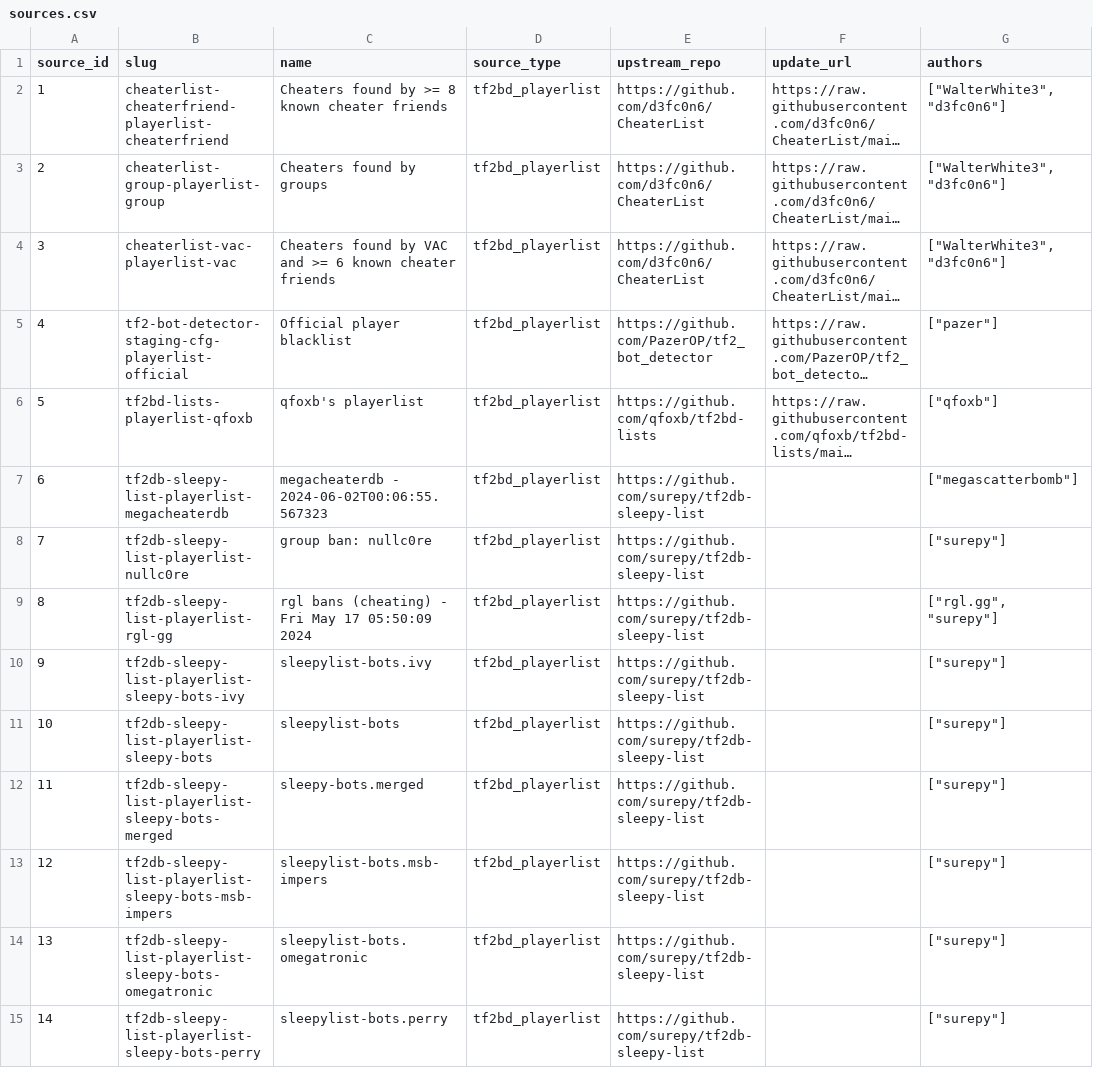
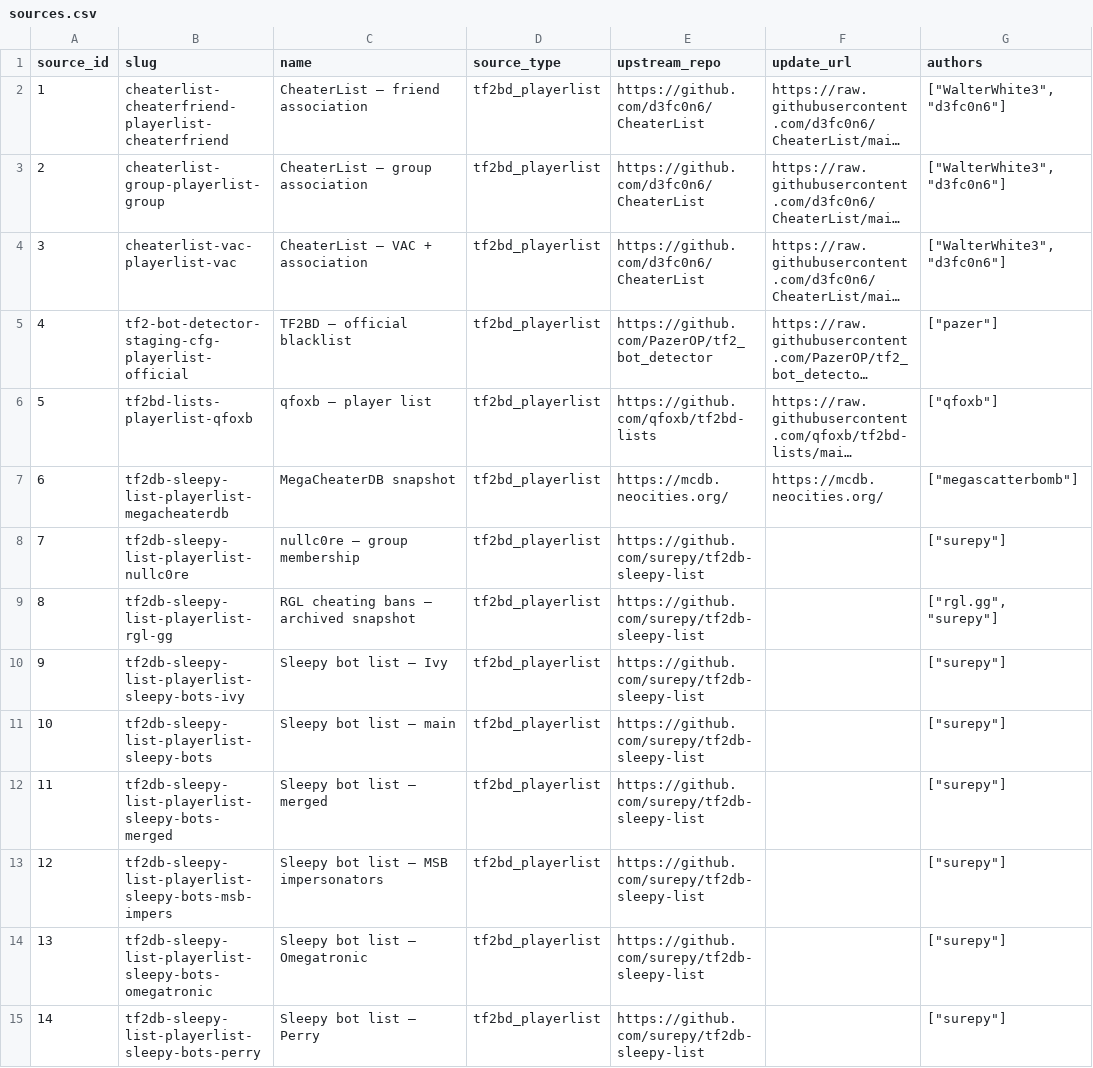
Before and after one commit to UnusualHatter/TF2-Sentinel, a CSV file: data/normalized/sources.csv, drawn as a sheet; only a part is shown; long unchanged cells end in …; the diff covers the shown part only; the diff names each change by its address in the sheet, - before the commit and + after, or states it on an @@ line.

```diff
--- a/data/normalized/sources.csv
+++ b/data/normalized/sources.csv
-C2 (name): Cheaters found by >= 8 known cheater friends
+C2 (name): CheaterList — friend association
-C3 (name): Cheaters found by groups
+C3 (name): CheaterList — group association
-C4 (name): Cheaters found by VAC and >= 6 known cheater friends
+C4 (name): CheaterList — VAC + association
-C5 (name): Official player blacklist
+C5 (name): TF2BD — official blacklist
-C6 (name): qfoxb's playerlist
+C6 (name): qfoxb — player list
-C7 (name): megacheaterdb - 2024-06-02T00:06:55.567323
+C7 (name): MegaCheaterDB snapshot
-E7 (upstream_repo): https://github.com/surepy/tf2db-sleepy-list
+E7 (upstream_repo): https://mcdb.neocities.org/
-F7 (update_url): (empty)
+F7 (update_url): https://mcdb.neocities.org/
-C8 (name): group ban: nullc0re
+C8 (name): nullc0re — group membership
-C9 (name): rgl bans (cheating) - Fri May 17 05:50:09 2024
+C9 (name): RGL cheating bans — archived snapshot
-C10 (name): sleepylist-bots.ivy
+C10 (name): Sleepy bot list — Ivy
-C11 (name): sleepylist-bots
+C11 (name): Sleepy bot list — main
-C12 (name): sleepy-bots.merged
+C12 (name): Sleepy bot list — merged
-C13 (name): sleepylist-bots.msb-impers
+C13 (name): Sleepy bot list — MSB impersonators
-C14 (name): sleepylist-bots.omegatronic
+C14 (name): Sleepy bot list — Omegatronic
-C15 (name): sleepylist-bots.perry
+C15 (name): Sleepy bot list — Perry
```
Also changed, not shown: 8 added rows and 81 edited cells elsewhere in this file, data/normalized/aliases.csv, data/normalized/source_profiles.csv, 52 other files.
